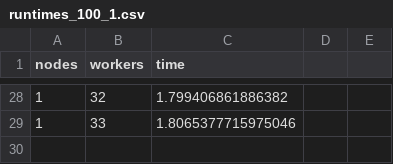
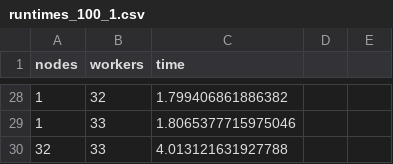
Before and after one commit to MrGreyPanda/HPCLab2023, a CSV file: project_6_menzi_simon/project6-code/hpc-python/ManagerWorker/runtimes_100_1.csv, drawn as a sheet; only a part is shown, gaps mark what is left out; the diff names each change by its address in the sheet, - before the commit and + after, or states it on an @@ line.

```diff
--- a/project_6_menzi_simon/project6-code/hpc-python/ManagerWorker/runtimes_100_1.csv
+++ b/project_6_menzi_simon/project6-code/hpc-python/ManagerWorker/runtimes_100_1.csv
+row 30: 32 | 33 | 4.013121631927788
```
Also changed, not shown: project_6_menzi_simon/project6-code/hpc-python/ManagerWorker/runtimes_50_1.csv, 21 other files.
